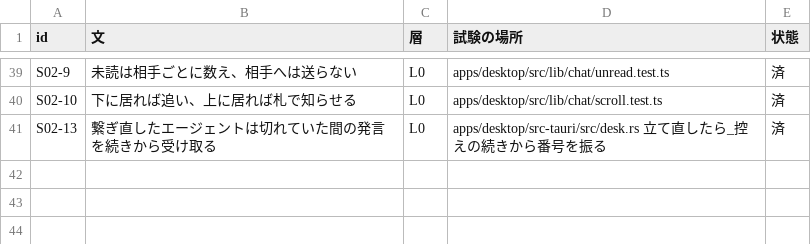
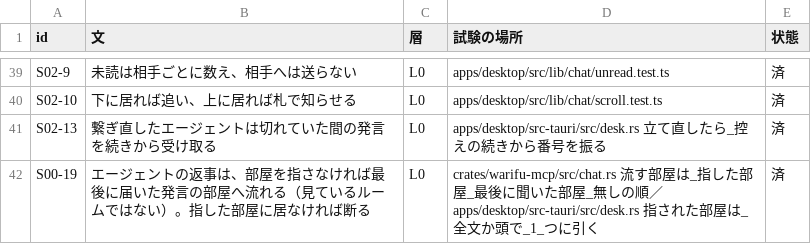
Before and after one commit to meta-taro/warifu, a TSV file: docs/spec/invariants.tsv, drawn as a sheet; only a part is shown, gaps mark what is left out; the diff names each change by its address in the sheet, - before the commit and + after, or states it on an @@ line.

```diff
--- a/docs/spec/invariants.tsv
+++ b/docs/spec/invariants.tsv
+row 42: S00-19 | エージェントの返事は、部屋を指さなければ最後に届いた発言の部屋へ流れる（見ているルームではない）。指した部屋に居なければ断る | L0 | crates/warifu-mcp/src/chat.rs 流す部屋は_指した部屋_最後に聞いた部屋_無しの順／apps/desktop/src-tauri/src/desk.rs 指された部屋は_全文か頭で_1_つに引く | 済
```
Also changed, not shown: 19 other files.
